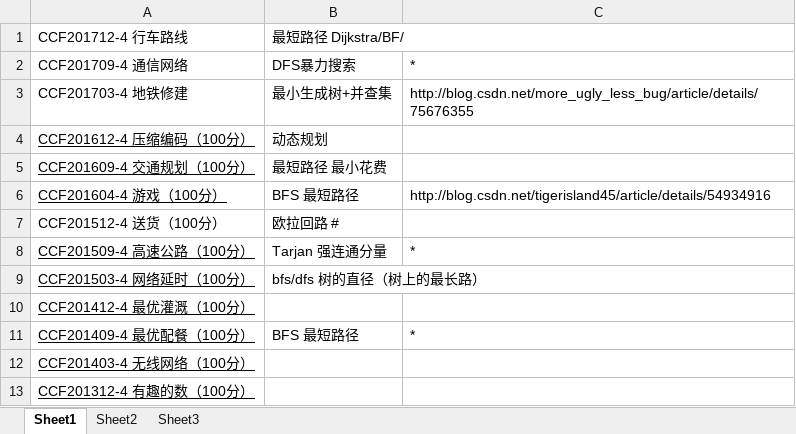
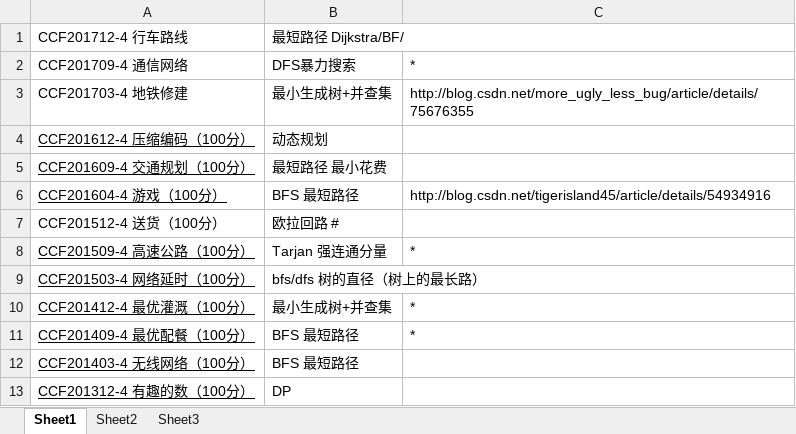
Before and after one commit to surika/CodingMakesMeHappy, an Excel workbook: 第四题统计表.xlsx, sheet Sheet1, drawn as a sheet; values as stored, in another font and other column widths than the file's, no borders; the diff names each change by its address in the sheet, - before the commit and + after, or states it on an @@ line.

```diff
--- a/第四题统计表.xlsx (sheet Sheet1)
+++ b/第四题统计表.xlsx (sheet Sheet1)
-B10: (empty)
+B10: 最小生成树+并查集
-C10: (empty)
+C10: *
-B12: (empty)
+B12: BFS 最短路径
-B13: (empty)
+B13: DP
```
Also changed, not shown: 4 other files.
